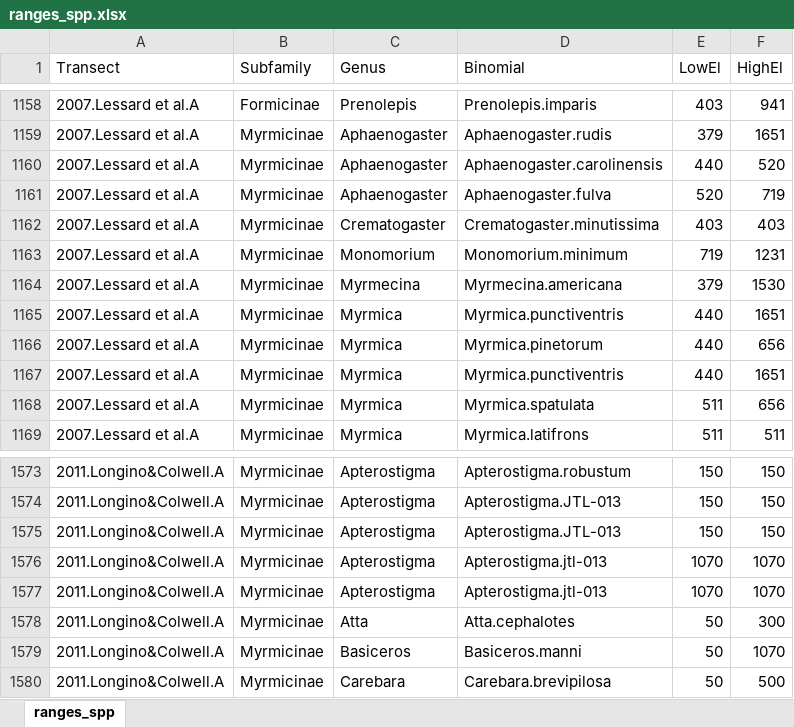
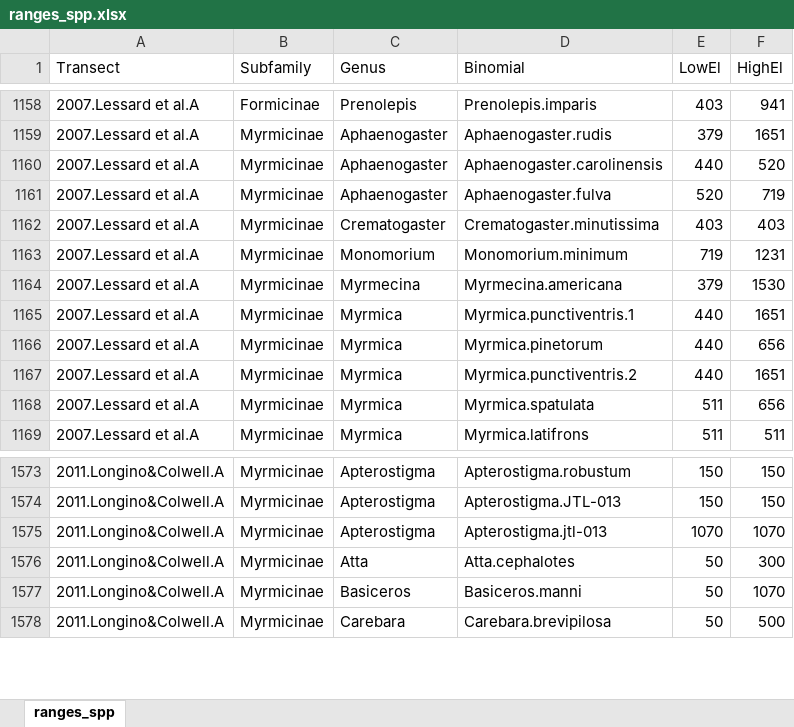
Before and after one commit to Sz-Tim/isRev, an Excel workbook: Sheets/ranges_spp.xlsx, sheet ranges_spp, drawn as a sheet; only a part is shown, gaps mark what is left out; values as stored, in another font and other column widths than the file's, no borders; the diff names each change by its address in the sheet, - before the commit and + after, or states it on an @@ line.

Commit message:
Added beta diversity metrics & spreadsheets for elevational ranges at different taxonomic resolutions

```diff
--- a/Sheets/ranges_spp.xlsx (sheet ranges_spp)
+++ b/Sheets/ranges_spp.xlsx (sheet ranges_spp)
-D1165 (Binomial): Myrmica.punctiventris
+D1165 (Binomial): Myrmica.punctiventris.1
-D1167 (Binomial): Myrmica.punctiventris
+D1167 (Binomial): Myrmica.punctiventris.2
-row 1575: 2011.Longino&Colwell.A | Myrmicinae | Apterostigma | Apterostigma.JTL-013 | 150 | 150
-row 1576: 2011.Longino&Colwell.A | Myrmicinae | Apterostigma | Apterostigma.jtl-013 | 1070 | 1070
```
Also changed, not shown: 9 other files.
